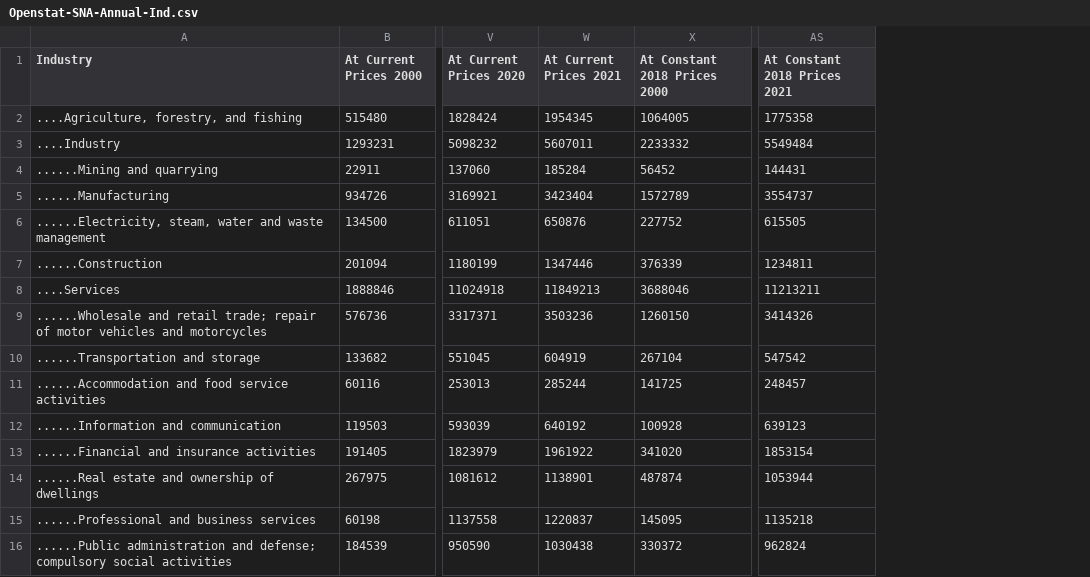
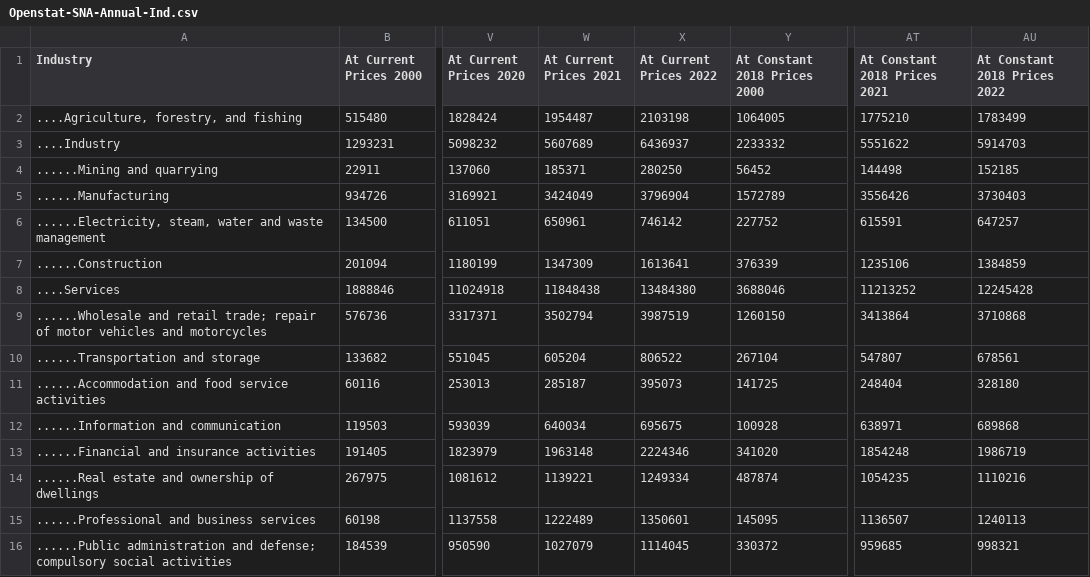
Before and after one commit to ajamontesa/PH-Econ-Data, a CSV file: Data/National Accounts/Openstat-SNA-Annual-Ind.csv, drawn as a sheet; only a part is shown, gaps mark what is left out; addresses are those after the commit; the diff covers the shown part only; the diff names each change by its address in the sheet, - before the commit and + after, or states it on an @@ line.

```diff
--- a/Data/National Accounts/Openstat-SNA-Annual-Ind.csv
+++ b/Data/National Accounts/Openstat-SNA-Annual-Ind.csv
+column X (At Current Prices 2022), rows 2-16: 2103198 | 6436937 | 280250 | 3796904 | 746142 | 1613641 | 13484380 | 3987519 | 806522 | 395073 | 695675 | 2224346 | 1249334 | 1350601 | 1114045
+column AU (At Constant 2018 Prices 2022), rows 2-16: 1783499 | 5914703 | 152185 | 3730403 | 647257 | 1384859 | 12245428 | 3710868 | 678561 | 328180 | 689868 | 1986719 | 1110216 | 1240113 | 998321
-W2 (At Current Prices 2021): 1954345
+W2 (At Current Prices 2021): 1954487
-AT2 (At Constant 2018 Prices 2021): 1775358
+AT2 (At Constant 2018 Prices 2021): 1775210
-W3 (At Current Prices 2021): 5607011
+W3 (At Current Prices 2021): 5607689
-AT3 (At Constant 2018 Prices 2021): 5549484
+AT3 (At Constant 2018 Prices 2021): 5551622
-W4 (At Current Prices 2021): 185284
+W4 (At Current Prices 2021): 185371
-AT4 (At Constant 2018 Prices 2021): 144431
+AT4 (At Constant 2018 Prices 2021): 144498
-W5 (At Current Prices 2021): 3423404
+W5 (At Current Prices 2021): 3424049
-AT5 (At Constant 2018 Prices 2021): 3554737
+AT5 (At Constant 2018 Prices 2021): 3556426
-W6 (At Current Prices 2021): 650876
+W6 (At Current Prices 2021): 650961
-AT6 (At Constant 2018 Prices 2021): 615505
+AT6 (At Constant 2018 Prices 2021): 615591
-W7 (At Current Prices 2021): 1347446
+W7 (At Current Prices 2021): 1347309
-AT7 (At Constant 2018 Prices 2021): 1234811
+AT7 (At Constant 2018 Prices 2021): 1235106
-W8 (At Current Prices 2021): 11849213
+W8 (At Current Prices 2021): 11848438
-AT8 (At Constant 2018 Prices 2021): 11213211
+AT8 (At Constant 2018 Prices 2021): 11213252
-W9 (At Current Prices 2021): 3503236
+W9 (At Current Prices 2021): 3502794
-AT9 (At Constant 2018 Prices 2021): 3414326
+AT9 (At Constant 2018 Prices 2021): 3413864
-W10 (At Current Prices 2021): 604919
+W10 (At Current Prices 2021): 605204
-AT10 (At Constant 2018 Prices 2021): 547542
+AT10 (At Constant 2018 Prices 2021): 547807
-W11 (At Current Prices 2021): 285244
+W11 (At Current Prices 2021): 285187
-AT11 (At Constant 2018 Prices 2021): 248457
+AT11 (At Constant 2018 Prices 2021): 248404
-W12 (At Current Prices 2021): 640192
+W12 (At Current Prices 2021): 640034
-AT12 (At Constant 2018 Prices 2021): 639123
+AT12 (At Constant 2018 Prices 2021): 638971
-W13 (At Current Prices 2021): 1961922
+W13 (At Current Prices 2021): 1963148
-AT13 (At Constant 2018 Prices 2021): 1853154
+AT13 (At Constant 2018 Prices 2021): 1854248
-W14 (At Current Prices 2021): 1138901
+W14 (At Current Prices 2021): 1139221
-AT14 (At Constant 2018 Prices 2021): 1053944
+AT14 (At Constant 2018 Prices 2021): 1054235
-W15 (At Current Prices 2021): 1220837
+W15 (At Current Prices 2021): 1222489
-AT15 (At Constant 2018 Prices 2021): 1135218
+AT15 (At Constant 2018 Prices 2021): 1136507
-W16 (At Current Prices 2021): 1030438
+W16 (At Current Prices 2021): 1027079
-AT16 (At Constant 2018 Prices 2021): 962824
+AT16 (At Constant 2018 Prices 2021): 959685
```
Also changed, not shown: 12 edited cells elsewhere in this file, Data/National Accounts/Openstat-SNA-Annual-Exp.csv, Data/National Accounts/Openstat-SNA-Annual-PC.csv, 51 other files.
